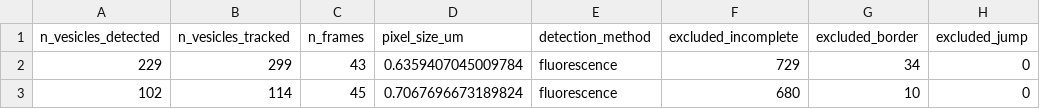
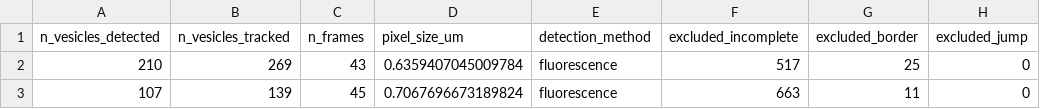
Before and after one commit to jonathanbostock/phd-thesis, a CSV file: figures/fig-3/GUV Confocal/Sample 2/results/summary_stats.csv, drawn as a sheet; only a part is shown; the diff names each change by its address in the sheet, - before the commit and + after, or states it on an @@ line.

```diff
--- a/figures/fig-3/GUV Confocal/Sample 2/results/summary_stats.csv
+++ b/figures/fig-3/GUV Confocal/Sample 2/results/summary_stats.csv
-A2 (n_vesicles_detected): 229
+A2 (n_vesicles_detected): 210
-B2 (n_vesicles_tracked): 299
+B2 (n_vesicles_tracked): 269
-F2 (excluded_incomplete): 729
+F2 (excluded_incomplete): 517
-G2 (excluded_border): 34
+G2 (excluded_border): 25
-A3 (n_vesicles_detected): 102
+A3 (n_vesicles_detected): 107
-B3 (n_vesicles_tracked): 114
+B3 (n_vesicles_tracked): 139
-F3 (excluded_incomplete): 680
+F3 (excluded_incomplete): 663
-G3 (excluded_border): 10
+G3 (excluded_border): 11
```
Also changed, not shown: figures/fig-3/GUV Confocal/Sample 1/results/summary_stats.csv, 12 other files.
